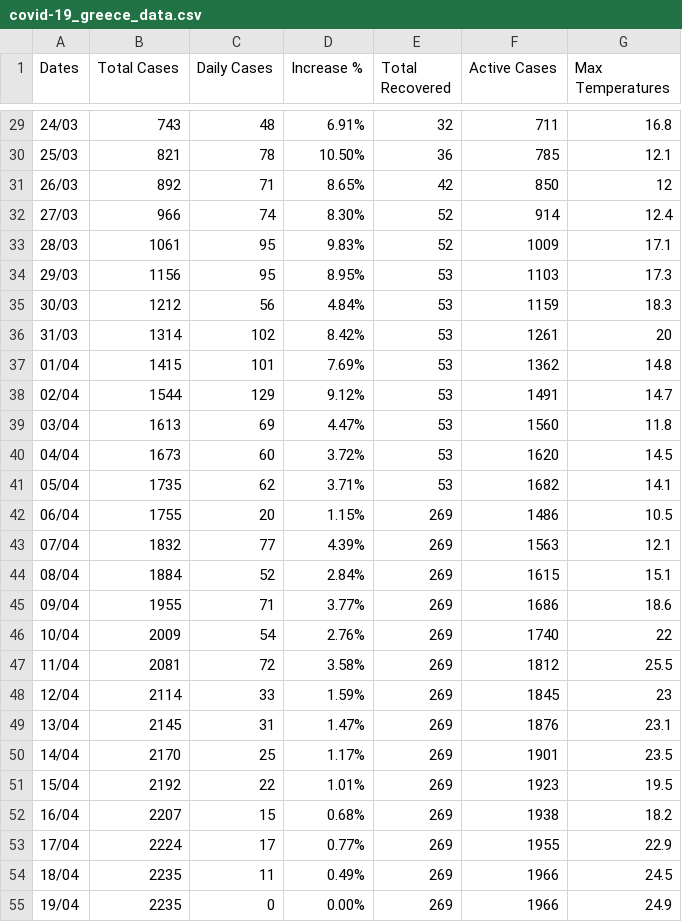
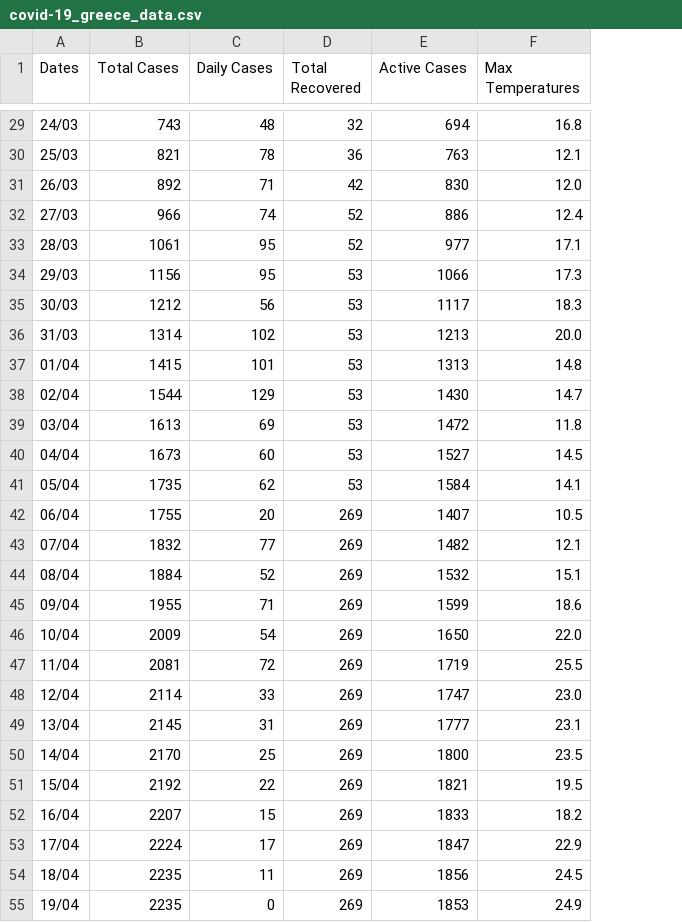
Before and after one commit to kostasthanos/Covid-19-Greece, a CSV file: covid-19_greece_data.csv, drawn as a sheet; only a part is shown, gaps mark what is left out; removed rows and columns are numbered as before the commit, all else as after; the diff covers the shown part only; the diff names each change by its address in the sheet, - before the commit and + after, or states it on an @@ line.

```diff
--- a/covid-19_greece_data.csv
+++ b/covid-19_greece_data.csv
-column D (Increase %), rows 29-55: 6.91% | 10.50% | 8.65% | 8.30% | 9.83% | 8.95% | 4.84% | 8.42% | 7.69% | 9.12% | 4.47% | 3.72% | 3.71% | 1.15% | 4.39% | 2.84% | 3.77% | 2.76% | 3.58% | 1.59% | 1.47% | 1.17% | 1.01% | 0.68% | 0.77% | 0.49% | 0.00%
-E29 (Active Cases): 711
+E29 (Active Cases): 694
-E30 (Active Cases): 785
+E30 (Active Cases): 763
-E31 (Active Cases): 850
+E31 (Active Cases): 830
-F31 (Max Temperatures): 12
+F31 (Max Temperatures): 12.0
-E32 (Active Cases): 914
+E32 (Active Cases): 886
-E33 (Active Cases): 1009
+E33 (Active Cases): 977
-E34 (Active Cases): 1103
+E34 (Active Cases): 1066
-E35 (Active Cases): 1159
+E35 (Active Cases): 1117
-E36 (Active Cases): 1261
+E36 (Active Cases): 1213
-F36 (Max Temperatures): 20
+F36 (Max Temperatures): 20.0
-E37 (Active Cases): 1362
+E37 (Active Cases): 1313
-E38 (Active Cases): 1491
+E38 (Active Cases): 1430
-E39 (Active Cases): 1560
+E39 (Active Cases): 1472
-E40 (Active Cases): 1620
+E40 (Active Cases): 1527
-E41 (Active Cases): 1682
+E41 (Active Cases): 1584
-E42 (Active Cases): 1486
+E42 (Active Cases): 1407
-E43 (Active Cases): 1563
+E43 (Active Cases): 1482
-E44 (Active Cases): 1615
+E44 (Active Cases): 1532
-E45 (Active Cases): 1686
+E45 (Active Cases): 1599
-E46 (Active Cases): 1740
+E46 (Active Cases): 1650
-F46 (Max Temperatures): 22
+F46 (Max Temperatures): 22.0
-E47 (Active Cases): 1812
+E47 (Active Cases): 1719
-E48 (Active Cases): 1845
+E48 (Active Cases): 1747
-F48 (Max Temperatures): 23
+F48 (Max Temperatures): 23.0
-E49 (Active Cases): 1876
+E49 (Active Cases): 1777
-E50 (Active Cases): 1901
+E50 (Active Cases): 1800
-E51 (Active Cases): 1923
+E51 (Active Cases): 1821
-E52 (Active Cases): 1938
+E52 (Active Cases): 1833
-E53 (Active Cases): 1955
+E53 (Active Cases): 1847
-E54 (Active Cases): 1966
+E54 (Active Cases): 1856
-E55 (Active Cases): 1966
+E55 (Active Cases): 1853
```
Also changed, not shown: 9 added rows and 84 edited cells elsewhere in this file.
